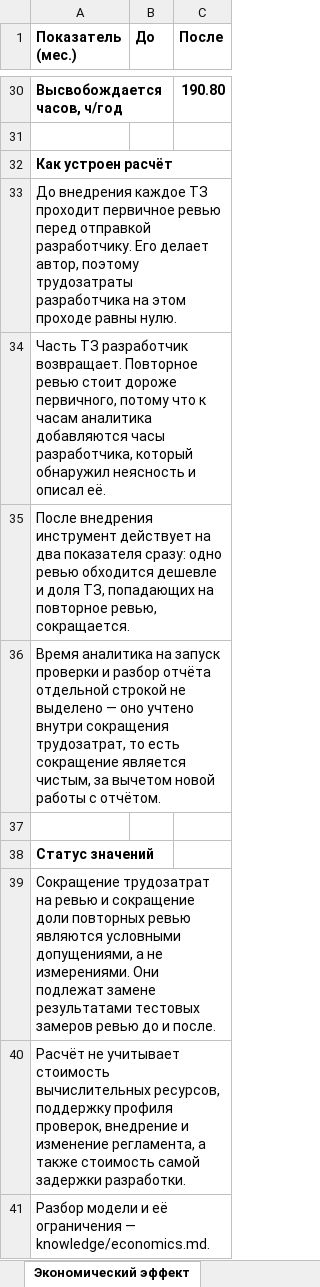
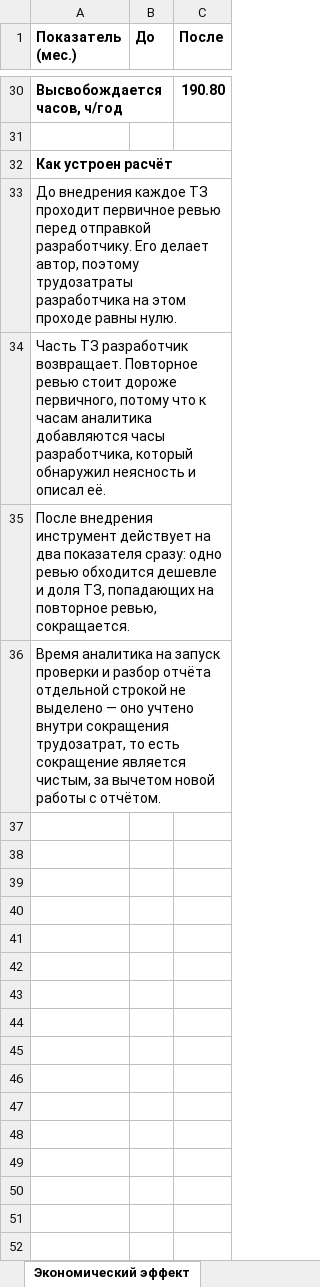
Before and after one commit to DanilaSaraev-git/ai-review-product, an Excel workbook: МТС_AI_Reviwe.xlsx, sheet Экономический эффект, drawn as a sheet; only a part is shown, gaps mark what is left out; values as stored, in another font and other column widths than the file's, no borders; the diff names each change by its address in the sheet, - before the commit and + after, or states it on an @@ line.

```diff
--- a/МТС_AI_Reviwe.xlsx (sheet Экономический эффект)
+++ b/МТС_AI_Reviwe.xlsx (sheet Экономический эффект)
-row 37: (empty)
-row 38: Статус значений
-row 39: Сокращение трудозатрат на ревью и сокращение доли повторных ревью являются условными допущениями, а не измерениями. Они подлежат замене результатами тестовых замеров ревью до и после.
-row 40: Расчёт не учитывает стоимость вычислительных ресурсов, поддержку профиля проверок, внедрение и изменение регламента, а также стоимость самой задержки разработки.
-row 41: Разбор модели и её ограничения — knowledge/economics.md.
```
Also changed, not shown: sheet Внедрение и эксплуатация, other sheet tabs, formulas that keep their value, 5 other files.
